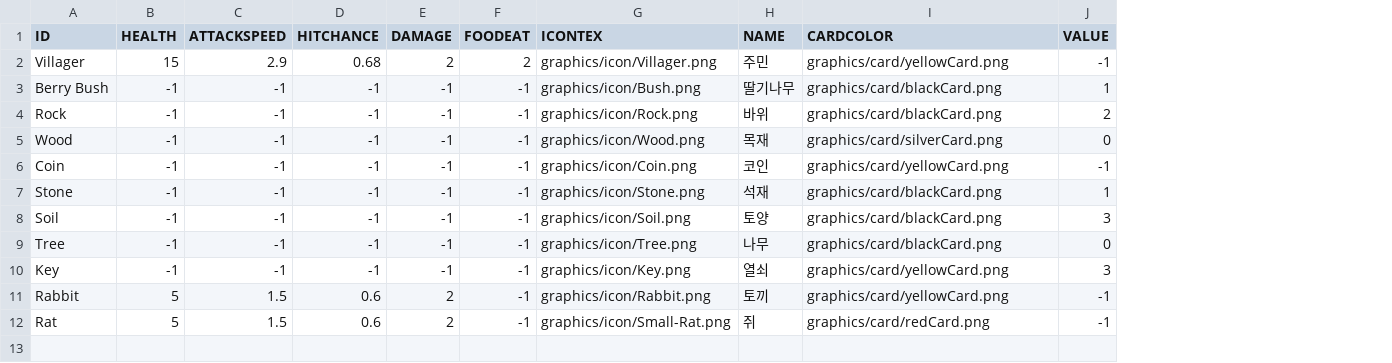
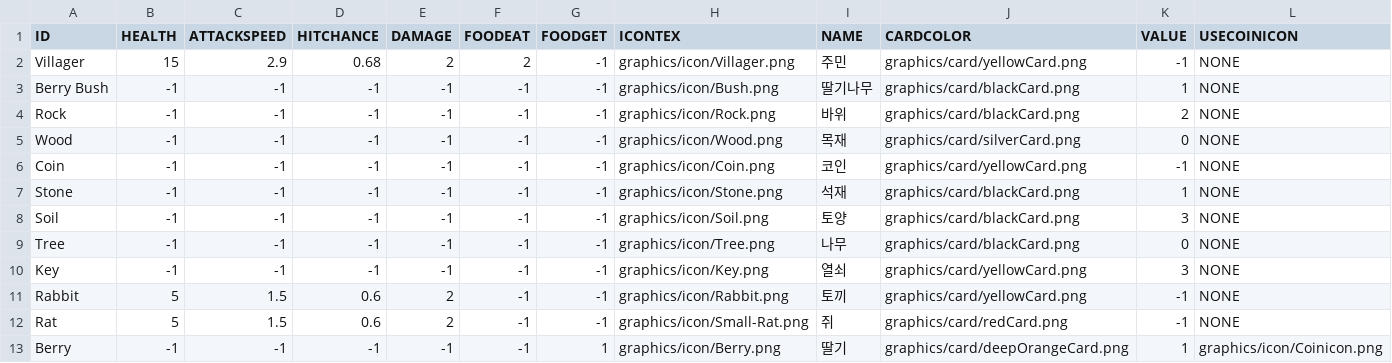
Before and after one commit to skh001218/SFML-StackLands, a CSV file: SFML Template Bin/tables/villagers_table.csv, drawn as a sheet; the diff names each change by its address in the sheet, - before the commit and + after, or states it on an @@ line.

```diff
--- a/SFML Template Bin/tables/villagers_table.csv
+++ b/SFML Template Bin/tables/villagers_table.csv
+column G (FOODGET), rows 2-12: all -1
+column L (USECOINICON), rows 2-12: all NONE
+row 13: Berry | -1 | -1 | -1 | -1 | -1 | 1 | graphics/icon/Berry.png | 딸기 | graphics/card/deepOrangeCard.png | 1 | graphics/icon/Coinicon.png
```
Also changed, not shown: 18 other files.
